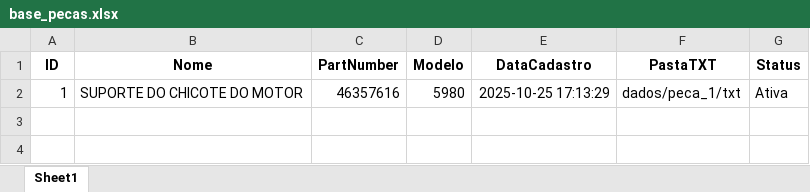
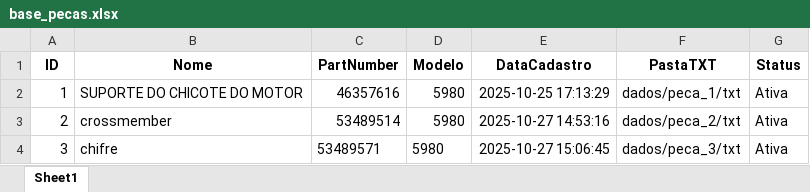
Before and after one commit to euluisdev/statistical-project, an Excel workbook: dados/base_pecas.xlsx, sheet Sheet1, drawn as a sheet; values as stored, in another font and other column widths than the file's, no borders; the diff names each change by its address in the sheet, - before the commit and + after, or states it on an @@ line.

```diff
--- a/dados/base_pecas.xlsx (sheet Sheet1)
+++ b/dados/base_pecas.xlsx (sheet Sheet1)
+row 3: 2 | crossmember | 53489514 | 5980 | 2025-10-27 14:53:16 | dados/peca_2/txt | Ativa
+row 4: 3 | chifre | 53489571 | 5980 | 2025-10-27 15:06:45 | dados/peca_3/txt | Ativa
```
Also changed, not shown: 22 other files.
